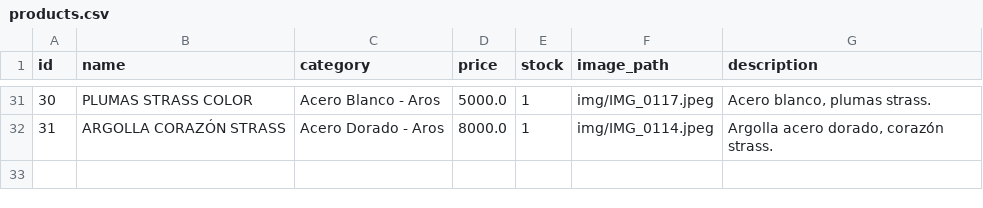
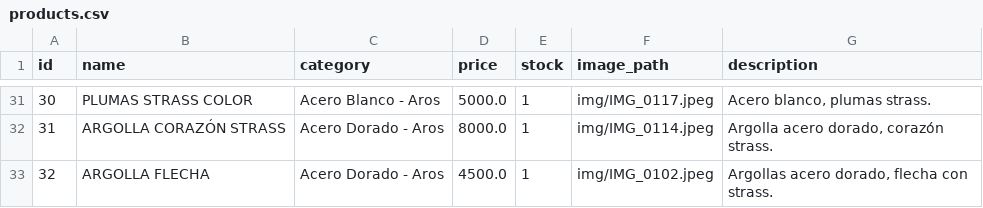
Before and after one commit to PierottiBR/glint_tienda_online, a CSV file: files_csv/products.csv, drawn as a sheet; only a part is shown, gaps mark what is left out.

Commit message:
Añadido producto: ARGOLLA FLECHA  (Acero Dorado - Aros)

```diff
--- a/files_csv/products.csv
+++ b/files_csv/products.csv
@@ -32 +32,2 @@ id,name,category,price,stock,image_path,description
 31,ARGOLLA CORAZÓN STRASS,Acero Dorado - Aros,8000.0,1,img/IMG_0114.jpeg,"Argolla acero dorado, corazón strass."
+32,ARGOLLA FLECHA ,Acero Dorado - Aros,4500.0,1,img/IMG_0102.jpeg,"Argollas acero dorado, flecha con strass."
```
